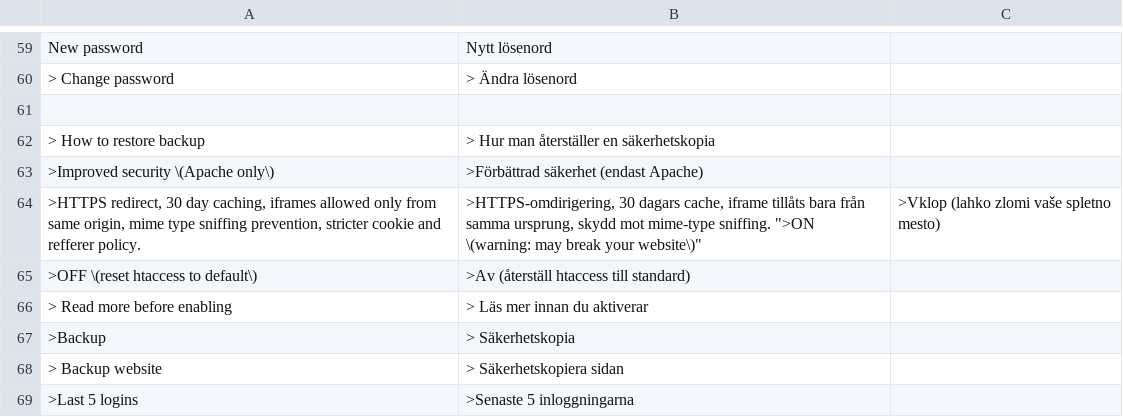
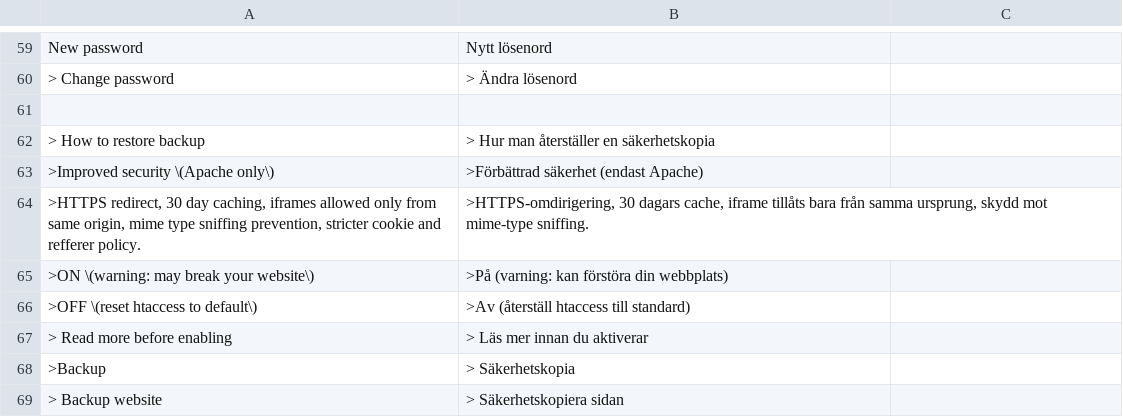
Before and after one commit to robiso/translation-swedish, a CSV file: sv.csv, drawn as a sheet; only a part is shown, gaps mark what is left out; the shorter side is filled out with more unchanged rows; the diff names each change by its address in the sheet, - before the commit and + after, or states it on an @@ line.

Commit message:
translation-swedish 3.0.5: diacritics as numeric entities; str_getcsv escape spelled out for PHP 8.4
Non-ASCII characters in a translated label go out as numeric HTML entities
(mb_encode_numericentity), so the label renders correctly even when the host
sends a non-UTF-8 charset header that overrides the theme's meta tag (the
Dutch and Polish reports, robiso/translation-dutch#2, robiso/translation-polish#2);
the CSV stays UTF-8. The str_getcsv() escape argument is passed explicitly
(its default is deprecated in PHP 8.4; behaviour unchanged). sv.csv: rows 64 and 65 had been glued into one line, so neither the HTTPS description nor the ON label translated, and the ON label carried Slovenian text; split, with a Swedish ON label (a native speaker is welcome to improve it).

```diff
--- a/sv.csv
+++ b/sv.csv
-B64: …mime-type sniffing. ">ON \(warning: may break your website\)"
+B64: …mime-type sniffing.
-C64: >Vklop (lahko zlomi vaše spletno mesto)
+C64: (empty)
+row 65: >ON \(warning: may break your website\) | >På (varning: kan förstöra din webbplats)
```
Also changed, not shown: 3 other files.
